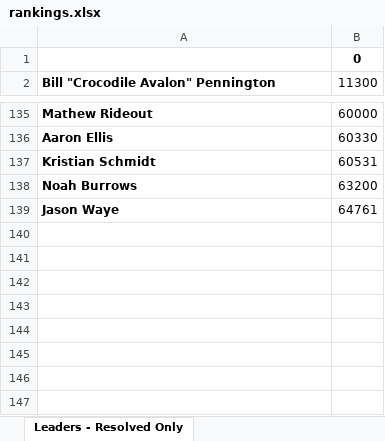
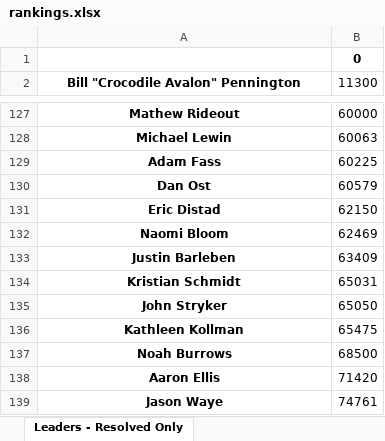
Before and after one commit to mbadros/forecasting_competition, an Excel workbook: forecasting/results/rankings.xlsx, sheet Leaders - Resolved Only, drawn as a sheet; only a part is shown, gaps mark what is left out; values as stored, in another font and other column widths than the file's, no borders; removed rows and columns are numbered as before the commit, all else as after; the diff covers the shown part only; the diff names each change by its address in the sheet, - before the commit and + after, or states it on an @@ line.

```diff
--- a/forecasting/results/rankings.xlsx (sheet Leaders - Resolved Only)
+++ b/forecasting/results/rankings.xlsx (sheet Leaders - Resolved Only)
-A2 alignment: left
+A2 alignment: center
-A127 alignment: left
+A127 alignment: center
-row 136: Aaron Ellis | 60330
+row 128: Michael Lewin | 60063
+row 129: Adam Fass | 60225
+row 130: Dan Ost | 60579
+row 131: Eric Distad | 62150
+row 132: Naomi Bloom | 62469
+row 133: Justin Barleben | 63409
-A134 alignment: left
+A134 alignment: center
-B134: 60531
+B134: 65031
+row 135: John Stryker | 65050
+row 136: Kathleen Kollman | 65475
-A137 alignment: left
+A137 alignment: center
-B137: 63200
+B137: 68500
+row 138: Aaron Ellis | 71420
-A139 alignment: left
+A139 alignment: center
-B139: 64761
+B139: 74761
```
Also changed, not shown: other rows of this sheet, sheet Leaders - Blended Med, sheet Summary Stats, 1 other file.
